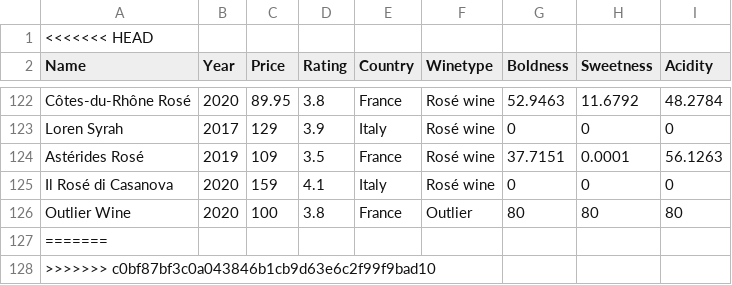
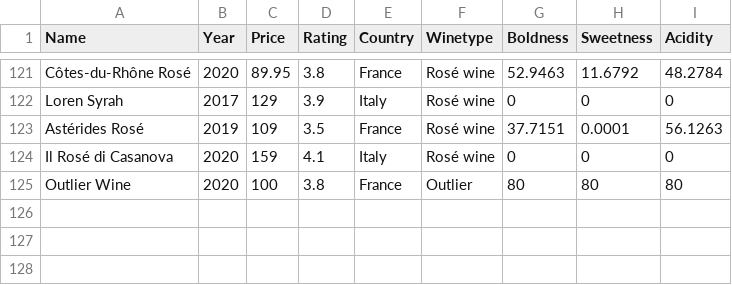
Before and after one commit to MathiasNoeClausen/pythonEksamen, a CSV file: vinDataWithNotes.csv, drawn as a sheet; only a part is shown, gaps mark what is left out; the diff names each change by its address in the sheet, - before the commit and + after, or states it on an @@ line.

```diff
--- a/vinDataWithNotes.csv
+++ b/vinDataWithNotes.csv
-row 1: <<<<<<< HEAD
-row 127: =======
-row 128: >>>>>>> c0bf87bf3c0a043846b1cb9d63e6c2f99f9bad10
```
Also changed, not shown: 5 other files.
